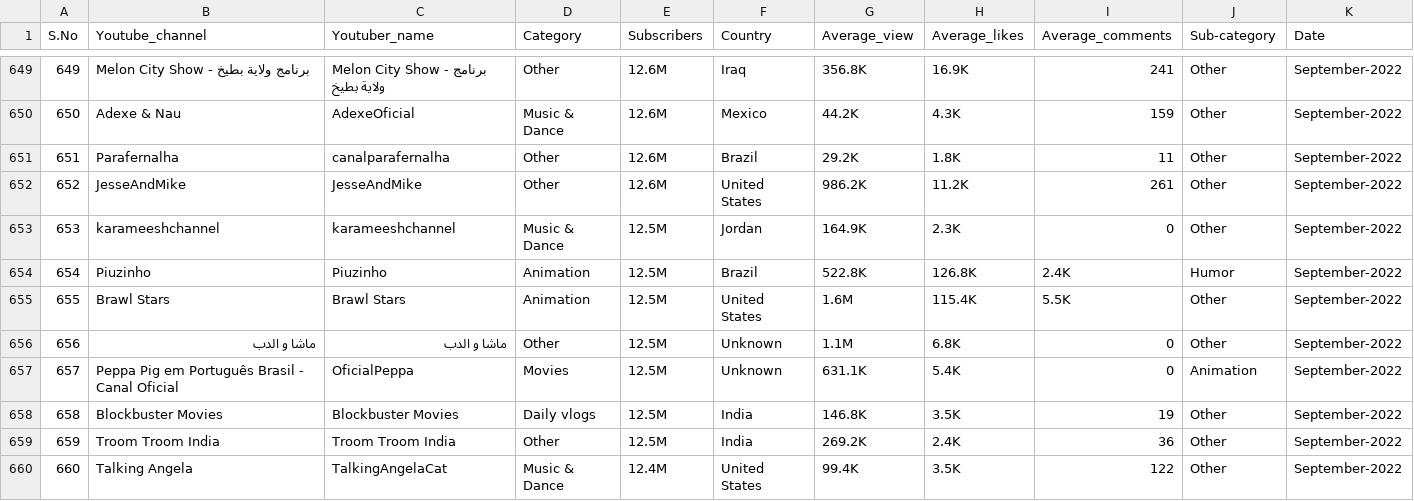
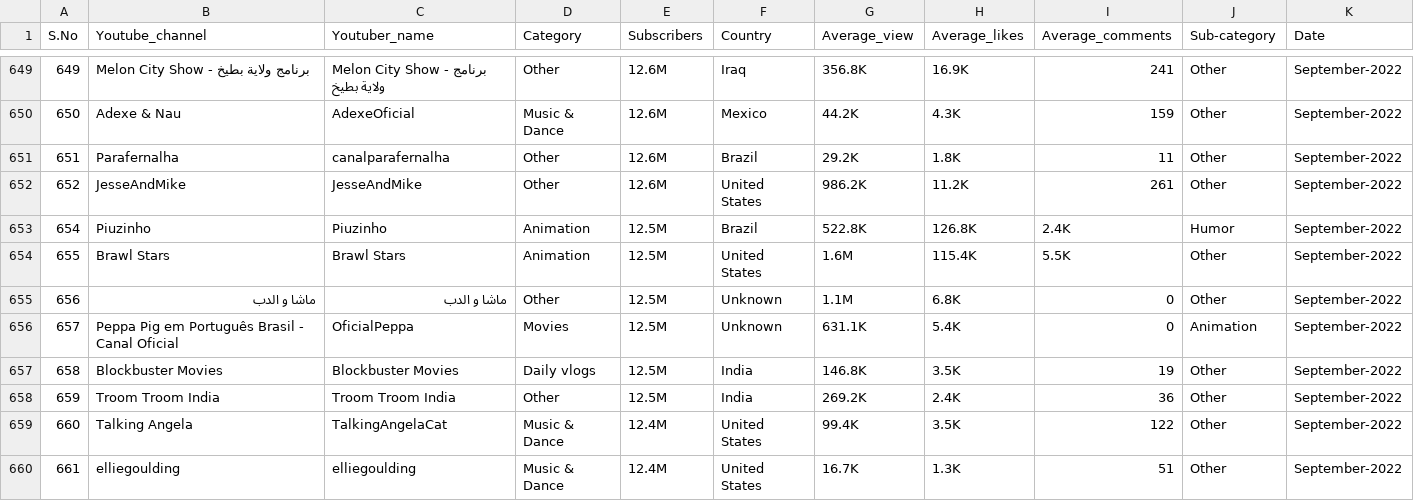
Before and after one commit to AmitaGarad/Project-3-Group-7, a CSV file: Resources/Sept_clean_data_v2.csv, drawn as a sheet; only a part is shown, gaps mark what is left out; the shorter side is filled out with more unchanged rows; the diff names each change by its address in the sheet, - before the commit and + after, or states it on an @@ line.

```diff
--- a/Resources/Sept_clean_data_v2.csv
+++ b/Resources/Sept_clean_data_v2.csv
-row 653: 653 | karameeshchannel | karameeshchannel | Music & Dance | 12.5M | Jordan | 164.9K | 2.3K | 0 | Other | September-2022
```
Also changed, not shown: Resources/Dec_clean_data_v2.csv, Resources/Nov_clean_data_v2.csv, 6 other files.
